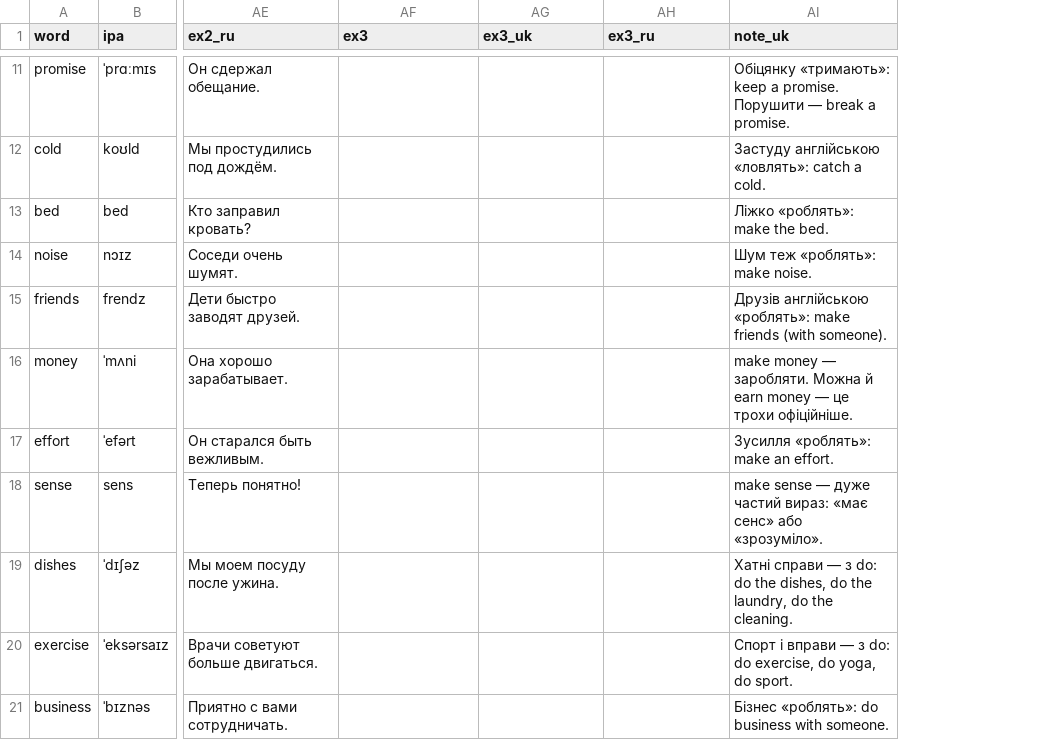
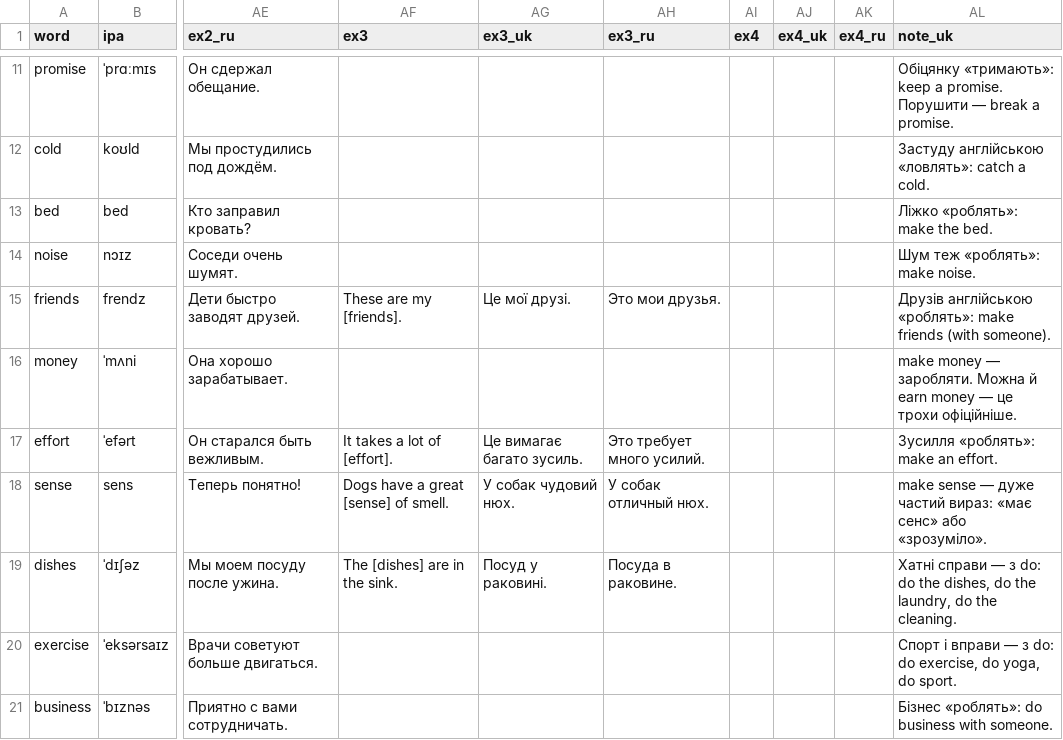
Before and after one commit to anezhel/vocca, a TSV file: src/content/en/groups/collocations.tsv, drawn as a sheet; only a part is shown, gaps mark what is left out; the diff covers the shown part only; the diff names each change by its address in the sheet, - before the commit and + after, or states it on an @@ line.

```diff
--- a/src/content/en/groups/collocations.tsv
+++ b/src/content/en/groups/collocations.tsv
+column AI (ex4), empty
+column AJ (ex4_uk), empty
+column AK (ex4_ru), empty
-AF15 (ex3): (empty)
+AF15 (ex3): These are my [friends].
-AG15 (ex3_uk): (empty)
+AG15 (ex3_uk): Це мої друзі.
-AH15 (ex3_ru): (empty)
+AH15 (ex3_ru): Это мои друзья.
-AF17 (ex3): (empty)
+AF17 (ex3): It takes a lot of [effort].
-AG17 (ex3_uk): (empty)
+AG17 (ex3_uk): Це вимагає багато зусиль.
-AH17 (ex3_ru): (empty)
+AH17 (ex3_ru): Это требует много усилий.
-AF18 (ex3): (empty)
+AF18 (ex3): Dogs have a great [sense] of smell.
-AG18 (ex3_uk): (empty)
+AG18 (ex3_uk): У собак чудовий нюх.
-AH18 (ex3_ru): (empty)
+AH18 (ex3_ru): У собак отличный нюх.
-AF19 (ex3): (empty)
+AF19 (ex3): The [dishes] are in the sink.
-AG19 (ex3_uk): (empty)
+AG19 (ex3_uk): Посуд у раковині.
-AH19 (ex3_ru): (empty)
+AH19 (ex3_ru): Посуда в раковине.
```
Also changed, not shown: 12 edited cells elsewhere in this file, src/content/en/groups/phrasal.tsv, 2 other files.
